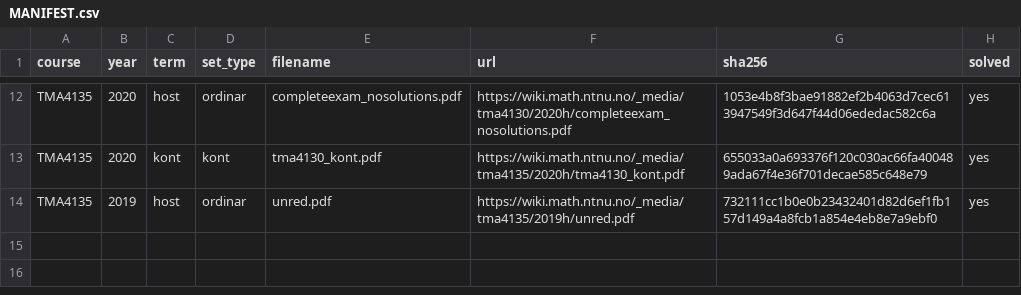
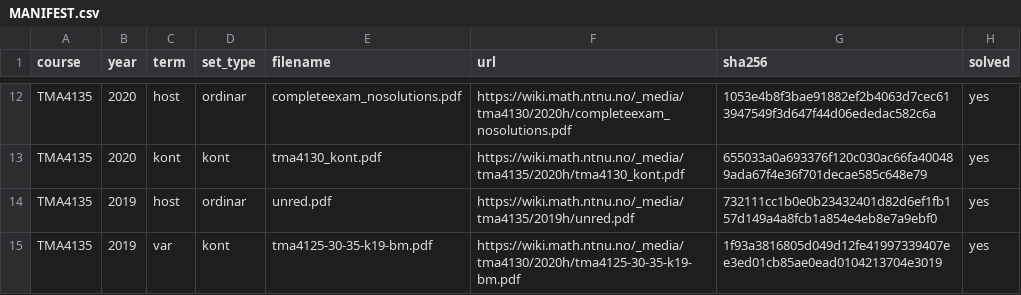
Before and after one commit to Torgersrud/eksamensrelevant4C, a CSV file: sources/MANIFEST.csv, drawn as a sheet; only a part is shown, gaps mark what is left out.

Commit message:
Batch 15: TMA4135 2019-var (4D, bokmal) — 6 oppgaver med losningsfiler (O1/O7/O8 og O2b KUN-4N ekskludert), manifestrad og indeks regenerert

```diff
--- a/sources/MANIFEST.csv
+++ b/sources/MANIFEST.csv
@@ -14 +14,2 @@ TMA4135,2020,kont,kont,tma4130_kont.pdf,https://wiki.math.ntnu.no/_media/tma4135
 TMA4135,2019,host,ordinar,unred.pdf,https://wiki.math.ntnu.no/_media/tma4135/2019h/unred.pdf,732111cc1b0e0b23432401d82d6ef1fb157d149a4a8fcb1a854e4eb8e7a9ebf0,yes
+TMA4135,2019,var,kont,tma4125-30-35-k19-bm.pdf,https://wiki.math.ntnu.no/_media/tma4130/2020h/tma4125-30-35-k19-bm.pdf,1f93a3816805d049d12fe41997339407ee3ed01cb85ae0ead0104213704e3019,yes
```
Also changed, not shown: 16 other files.
